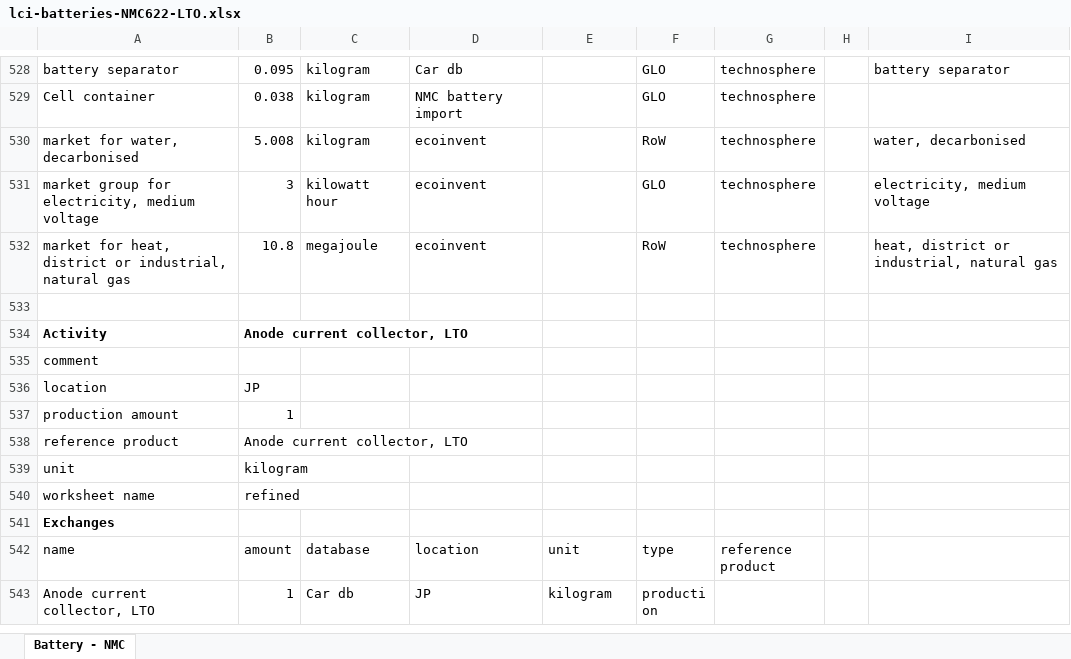
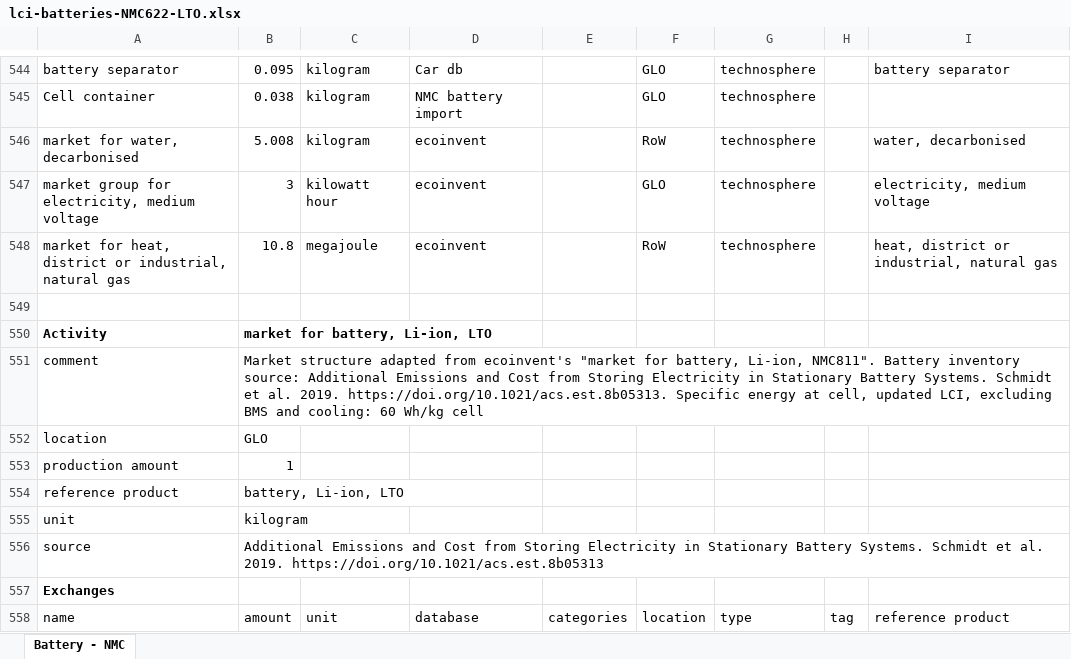
Before and after one commit to romainsacchi/rmnd-lca, an Excel workbook: premise/data/additional_inventories/lci-batteries-NMC622-LTO.xlsx, sheet Battery - NMC, drawn as a sheet; only a part is shown, gaps mark what is left out; the shorter side is filled out with more unchanged rows; values as stored, in another font and other column widths than the file's, no borders; the diff covers the shown part only; the diff names each change by its address in the sheet, - before the commit and + after, or states it on an @@ line.

```diff
--- a/premise/data/additional_inventories/lci-batteries-NMC622-LTO.xlsx (sheet Battery - NMC)
+++ b/premise/data/additional_inventories/lci-batteries-NMC622-LTO.xlsx (sheet Battery - NMC)
+row 550: Activity | market for battery, Li-ion, LTO
+row 551: comment | Market structure adapted from ecoinvent's "market for battery, Li-ion, NMC811". Battery inventory source: Additional Emissions and Cost from Storing Electricity in Stationary Battery Systems. Schmidt et al. 2019. https://doi.org/10.1021/acs.est.8b05313. Specific energy at cell, updated LCI, excluding BMS and cooling: 60 Wh/kg cell
+row 552: location | GLO
+row 553: production amount | 1
+row 554: reference product | battery, Li-ion, LTO
+row 555: unit | kilogram
+row 556: source | Additional Emissions and Cost from Storing Electricity in Stationary Battery Systems. Schmidt et al. 2019. https://doi.org/10.1021/acs.est.8b05313
+row 557: Exchanges
+row 558: name | amount | unit | database | categories | location | type | tag | reference product
```
Also changed, not shown: 24 added rows and 17 edited cells elsewhere in this sheet, premise/data/additional_inventories/lci-batteries-LiO2.xlsx, premise/data/additional_inventories/lci-batteries-LiS.xlsx, 21 other files.
